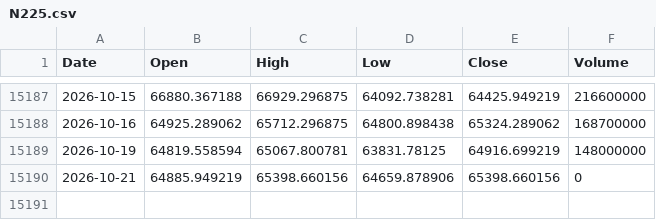
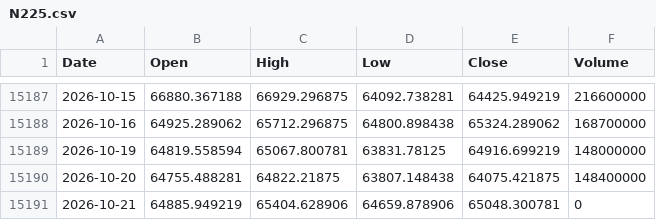
Before and after one commit to flytothejy/market-data, a CSV file: data/N225.csv, drawn as a sheet; only a part is shown, gaps mark what is left out.

```diff
--- a/data/N225.csv
+++ b/data/N225.csv
@@ -15189,2 +15189,3 @@ Date,Open,High,Low,Close,Volume
 2026-10-19,64819.558594,65067.800781,63831.78125,64916.699219,148000000
-2026-10-21,64885.949219,65398.660156,64659.878906,65398.660156,0
+2026-10-20,64755.488281,64822.21875,63807.148438,64075.421875,148400000
+2026-10-21,64885.949219,65404.628906,64659.878906,65048.300781,0
```
Also changed, not shown: data/000001_SS.csv, data/HSI.csv, 33 other files.
